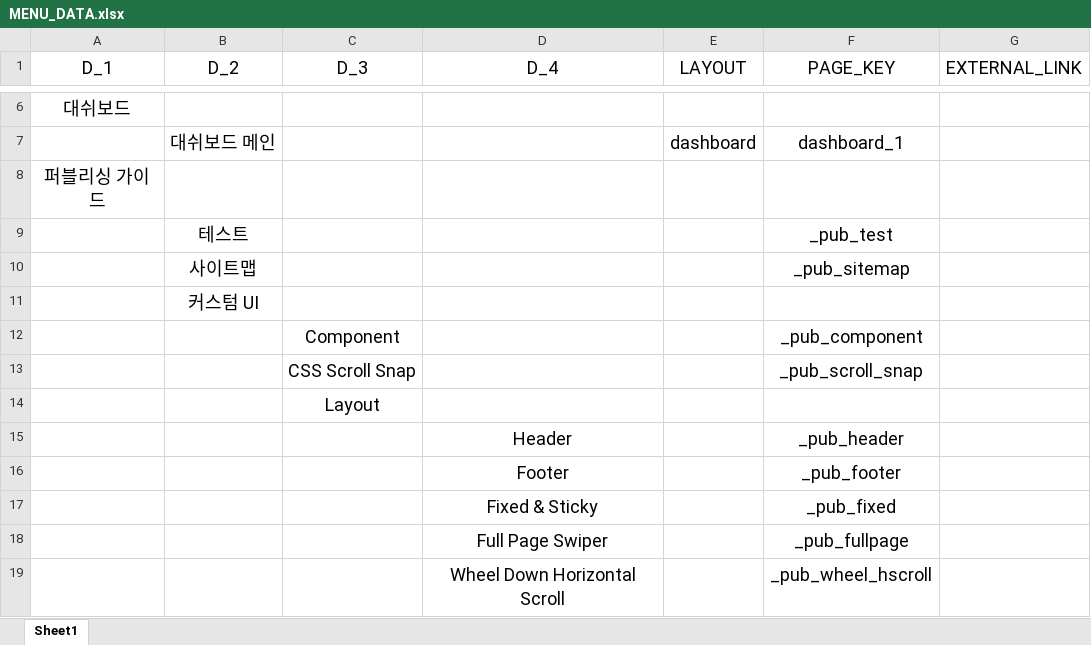
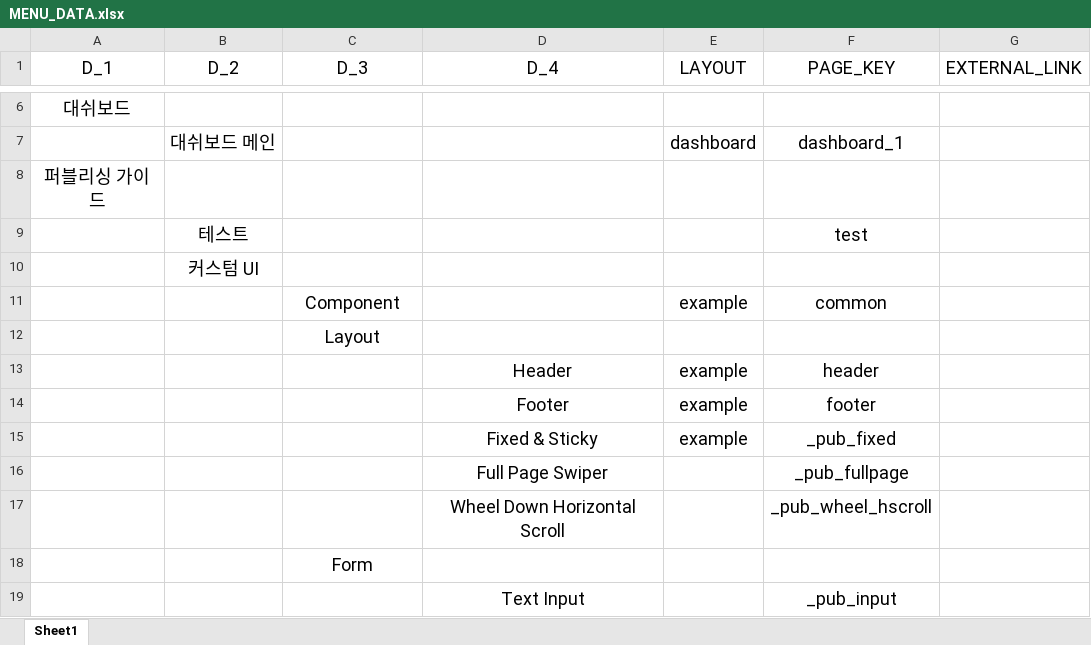
Before and after one commit to dol2156/base-nextjs, an Excel workbook: public/MENU_DATA.xlsx, sheet Sheet1, drawn as a sheet; only a part is shown, gaps mark what is left out; the shorter side is filled out with more unchanged rows; values as stored, in another font and other column widths than the file's, no borders; removed rows and columns are numbered as before the commit, all else as after; the diff names each change by its address in the sheet, - before the commit and + after, or states it on an @@ line.

```diff
--- a/public/MENU_DATA.xlsx (sheet Sheet1)
+++ b/public/MENU_DATA.xlsx (sheet Sheet1)
-F9 (PAGE_KEY): _pub_test
+F9 (PAGE_KEY): test
-row 10:  | 사이트맵 |  |  |  | _pub_sitemap
-row 12:  |  | Component |  |  | _pub_component
-row 13:  |  | CSS Scroll Snap |  |  | _pub_scroll_snap
+row 11:  |  | Component |  | example | common
-row 15:  |  |  | Header |  | _pub_header
-row 16:  |  |  | Footer |  | _pub_footer
+row 13:  |  |  | Header | example | header
+row 14:  |  |  | Footer | example | footer
-E15 (LAYOUT): (empty)
+E15 (LAYOUT): example
```
Also changed, not shown: 15 other files.
